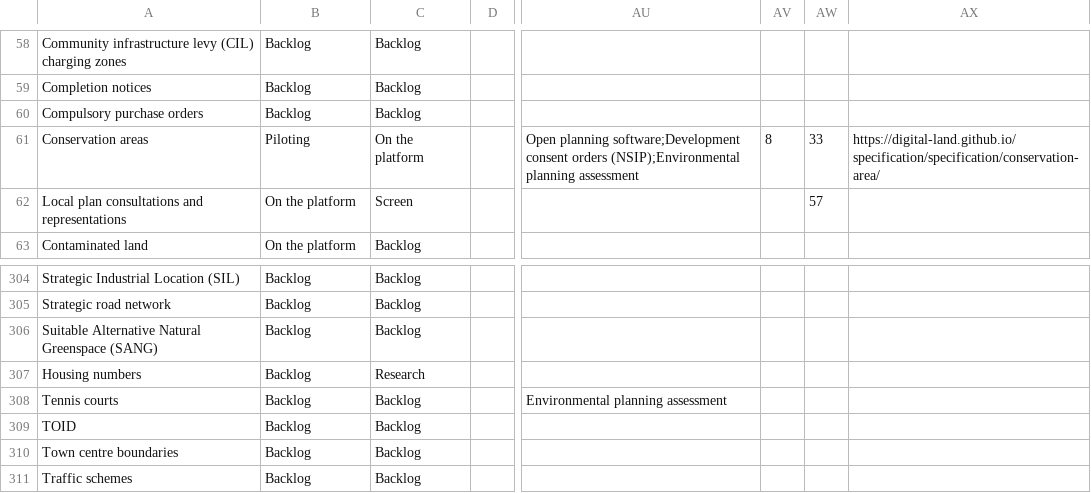
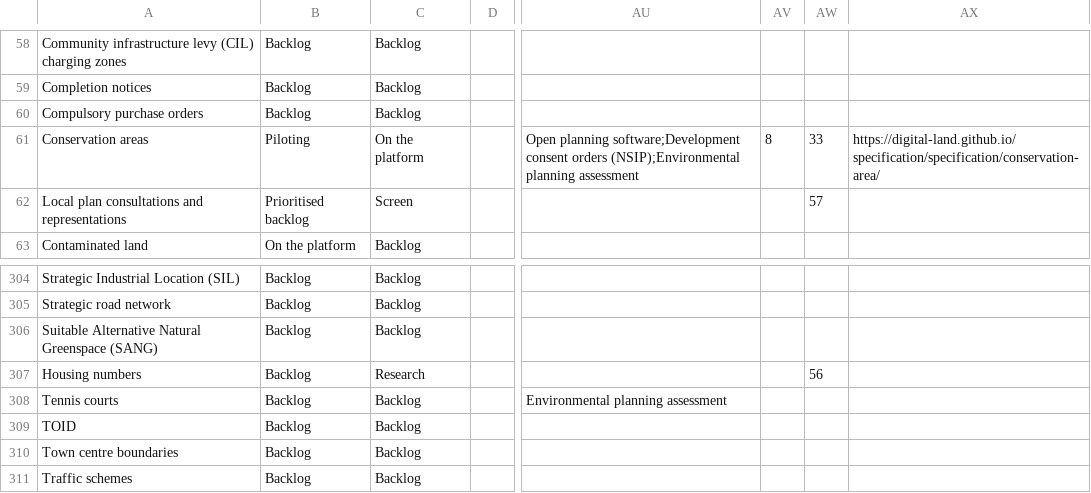
Before and after one commit to digital-land/data-standards-team, a CSV file: _data/planning-concerns-backlog.csv, drawn as a sheet; only a part is shown, gaps mark what is left out; the diff names each change by its address in the sheet, - before the commit and + after, or states it on an @@ line.

Commit message:
Fetched latest backlog data 2024-02-22

```diff
--- a/_data/planning-concerns-backlog.csv
+++ b/_data/planning-concerns-backlog.csv
-B62: On the platform
+B62: Prioritised backlog
-AW307: (empty)
+AW307: 56
```
